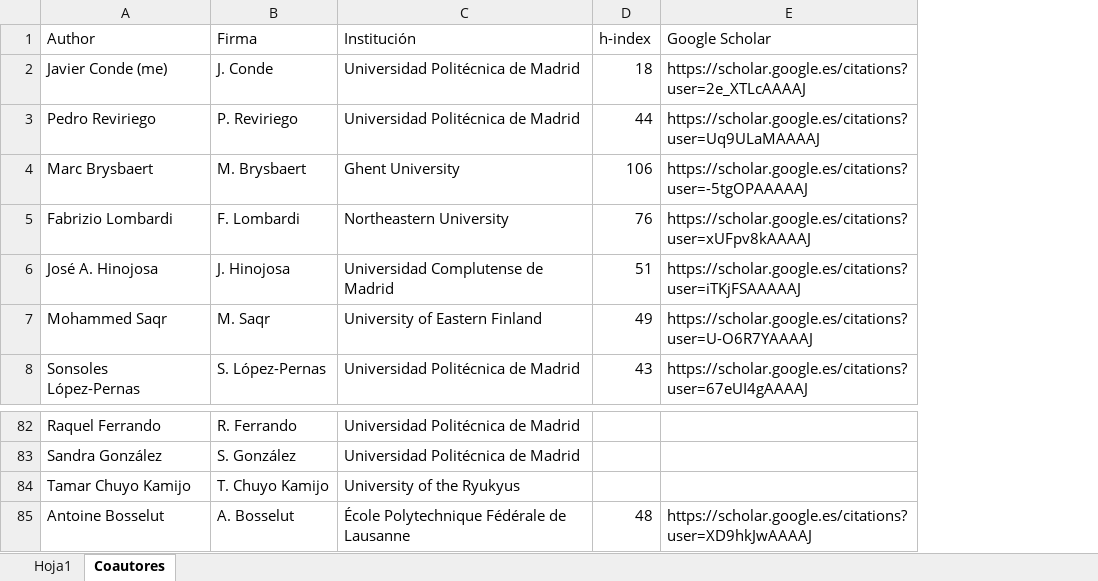
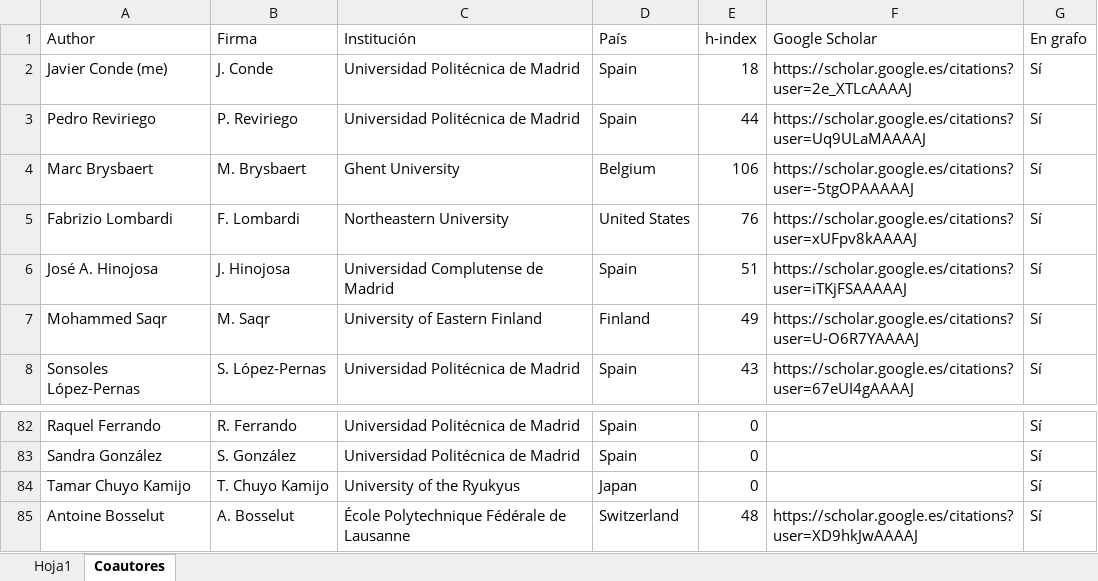
Before and after one commit to javicond3/javicond3.github.io, an Excel workbook: data/Publications.xlsx, sheet Coautores, drawn as a sheet; only a part is shown, gaps mark what is left out; values as stored, in another font and other column widths than the file's, no borders; addresses are those after the commit; the diff covers the shown part only; the diff names each change by its address in the sheet, - before the commit and + after, or states it on an @@ line.

Commit message:
Co-author network v2: red center node, institutions, paper nodes, search, map, full table
- UI in English, collapsible section
- Graph keeps the most relevant co-authors only (first author or top-3
  h-index on consortium papers); 82 co-author nodes + Javier in red
- Institution nodes on the outer ring, linked to their authors
- Paper nodes (2-digit year, citation count below, size ~ citations):
  hidden by default, revealed by clicking an author or via
  'Show all papers' checkbox; hover popup with full paper info,
  click opens the DOI
- Search box with simple query language (h>10, papers>3, inst:upm,
  country:spain, name fragments)
- Sortable table with ALL 145 co-authors (unfiltered)
- World map of collaborating countries with hover details
  (co-author count, max and average h-index)
- Publications.xlsx: Coautores sheet gains Pais and En grafo columns

```diff
--- a/data/Publications.xlsx (sheet Coautores)
+++ b/data/Publications.xlsx (sheet Coautores)
+column D (País), rows 2-8: Spain | Spain | Belgium | United States | Spain | Finland | Spain; rows 82-85: Spain | Spain | Japan | Switzerland
+column G (En grafo), rows 2-8: all Sí; rows 82-85: all Sí
-E82:E84 (h-index): (empty)
+E82:E84 (h-index): 0
```
Also changed, not shown: 50 edited cells elsewhere in this sheet, 29 other files.
